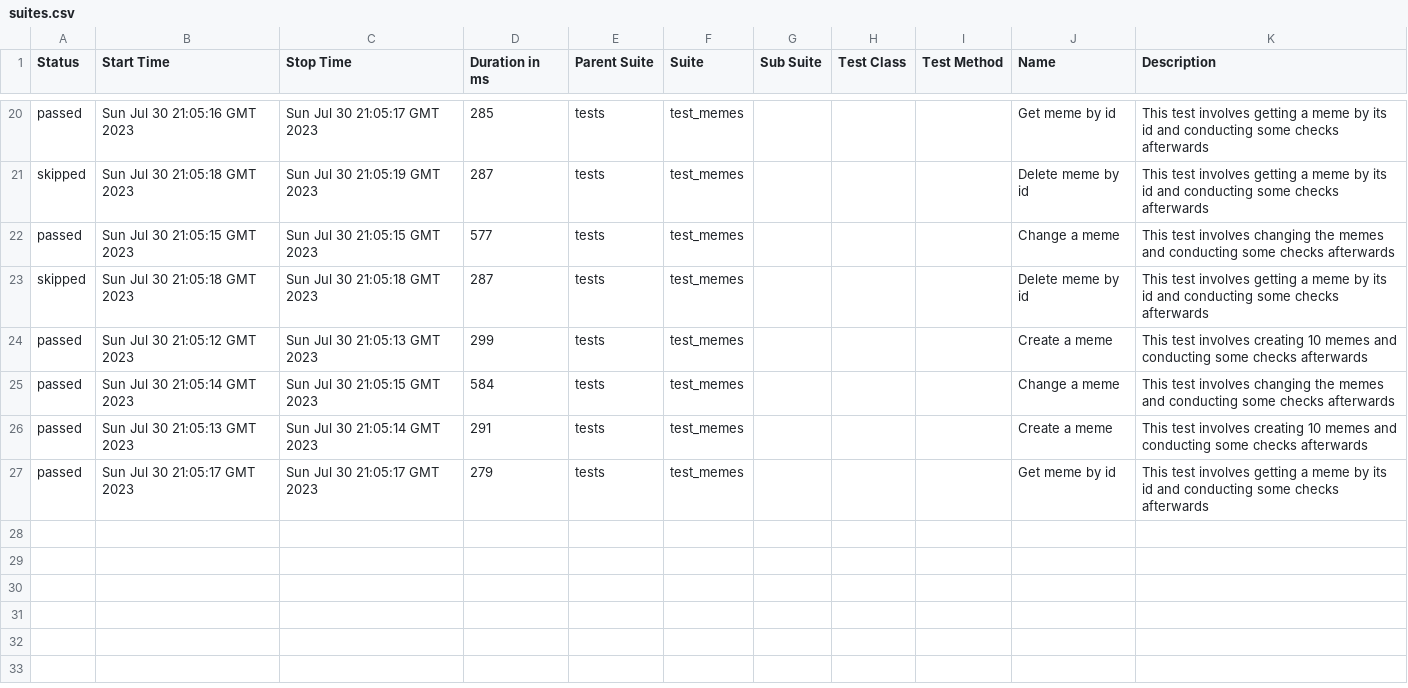
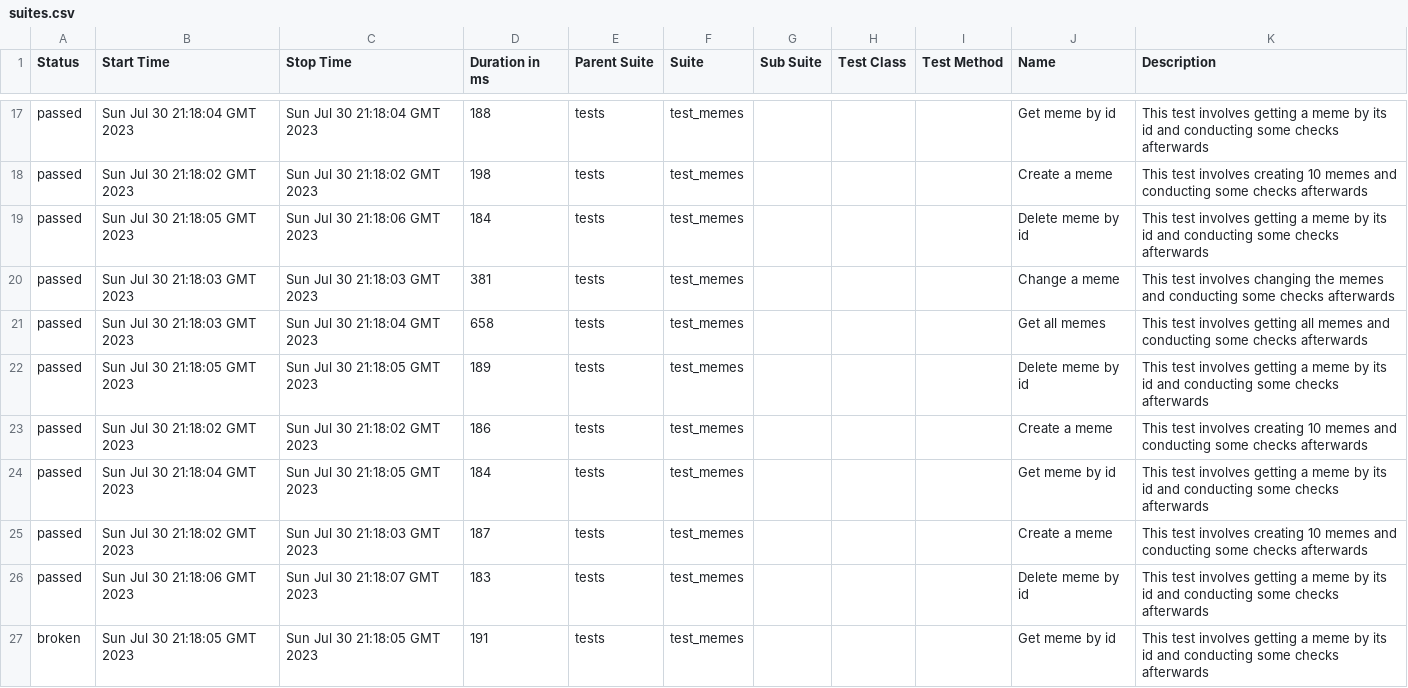
Before and after one commit to Dudov48609/ASD-tests-BE, a CSV file: data/suites.csv, drawn as a sheet; only a part is shown, gaps mark what is left out; the diff covers the shown part only.

Commit message:
Deploying to gh-pages from @ Dudov48609/ASD-tests-BE@ea862dbfcd1802369f50ee940cb04f955a7271eb 🚀

```diff
--- a/data/suites.csv
+++ b/data/suites.csv
@@ -20,8 +17,11 @@
-"passed","Sun Jul 30 21:05:16 GMT 2023","Sun Jul 30 21:05:17 GMT 2023","285","tests","test_memes","","","","Get meme by id","This test involves getting a meme by its id and conducting some checks afterwards"
-"skipped","Sun Jul 30 21:05:18 GMT 2023","Sun Jul 30 21:05:19 GMT 2023","287","tests","test_memes","","","","Delete meme by id","This test involves getting a meme by its id and conducting some checks afterwards"
-"passed","Sun Jul 30 21:05:15 GMT 2023","Sun Jul 30 21:05:15 GMT 2023","577","tests","test_memes","","","","Change a meme","This test involves changing the memes and conducting some checks afterwards"
-"skipped","Sun Jul 30 21:05:18 GMT 2023","Sun Jul 30 21:05:18 GMT 2023","287","tests","test_memes","","","","Delete meme by id","This test involves getting a meme by its id and conducting some checks afterwards"
-"passed","Sun Jul 30 21:05:12 GMT 2023","Sun Jul 30 21:05:13 GMT 2023","299","tests","test_memes","","","","Create a meme","This test involves creating 10 memes and conducting some checks afterwards"
-"passed","Sun Jul 30 21:05:14 GMT 2023","Sun Jul 30 21:05:15 GMT 2023","584","tests","test_memes","","","","Change a meme","This test involves changing the memes and conducting some checks afterwards"
-"passed","Sun Jul 30 21:05:13 GMT 2023","Sun Jul 30 21:05:14 GMT 2023","291","tests","test_memes","","","","Create a meme","This test involves creating 10 memes and conducting some checks afterwards"
-"passed","Sun Jul 30 21:05:17 GMT 2023","Sun Jul 30 21:05:17 GMT 2023","279","tests","test_memes","","","","Get meme by id","This test involves getting a meme by its id and conducting some checks afterwards"
+"passed","Sun Jul 30 21:18:04 GMT 2023","Sun Jul 30 21:18:04 GMT 2023","188","tests","test_memes","","","","Get meme by id","This test involves getting a meme by its id and conducting some checks afterwards"
+"passed","Sun Jul 30 21:18:02 GMT 2023","Sun Jul 30 21:18:02 GMT 2023","198","tests","test_memes","","","","Create a meme","This test involves creating 10 memes and conducting some checks afterwards"
+"passed","Sun Jul 30 21:18:05 GMT 2023","Sun Jul 30 21:18:06 GMT 2023","184","tests","test_memes","","","","Delete meme by id","This test involves getting a meme by its id and conducting some checks afterwards"
+"passed","Sun Jul 30 21:18:03 GMT 2023","Sun Jul 30 21:18:03 GMT 2023","381","tests","test_memes","","","","Change a meme","This test involves changing the memes and conducting some checks afterwards"
+"passed","Sun Jul 30 21:18:03 GMT 2023","Sun Jul 30 21:18:04 GMT 2023","658","tests","test_memes","","","","Get all memes","This test involves getting all memes and conducting some checks afterwards"
+"passed","Sun Jul 30 21:18:05 GMT 2023","Sun Jul 30 21:18:05 GMT 2023","189","tests","test_memes","","","","Delete meme by id","This test involves getting a meme by its id and conducting some checks afterwards"
+"passed","Sun Jul 30 21:18:02 GMT 2023","Sun Jul 30 21:18:02 GMT 2023","186","tests","test_memes","","","","Create a meme","This test involves creating 10 memes and conducting some checks afterwards"
+"passed","Sun Jul 30 21:18:04 GMT 2023","Sun Jul 30 21:18:05 GMT 2023","184","tests","test_memes","","","","Get meme by id","This test involves getting a meme by its id and conducting some checks afterwards"
+"passed","Sun Jul 30 21:18:02 GMT 2023","Sun Jul 30 21:18:03 GMT 2023","187","tests","test_memes","","","","Create a meme","This test involves creating 10 memes and conducting some checks afterwards"
+"passed","Sun Jul 30 21:18:06 GMT 2023","Sun Jul 30 21:18:07 GMT 2023","183","tests","test_memes","","","","Delete meme by id","This test involves getting a meme by its id and conducting some checks afterwards"
+"broken","Sun Jul 30 21:18:05 GMT 2023","Sun Jul 30 21:18:05 GMT 2023","191","tests","test_memes","","","","Get meme by id","This test involves getting a meme by its id and conducting some checks afterwards"
```
Also changed, not shown: 1 added row, 4 removed rows and 56 edited cells elsewhere in this file, data/behaviors.csv, 50 other files.
